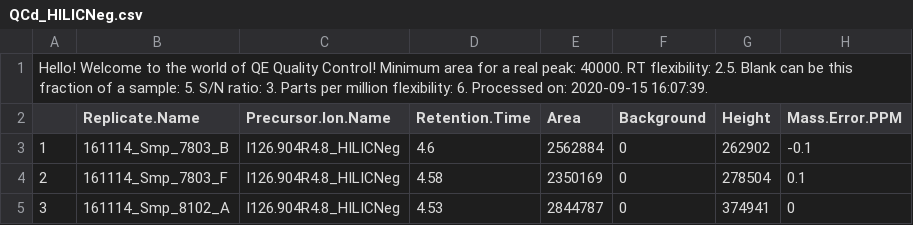
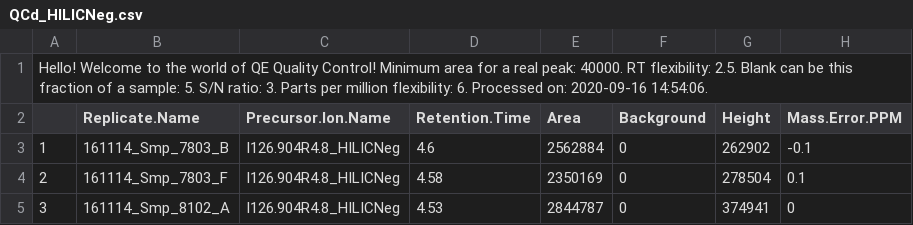
Before and after one commit to kheal/Gradients1_SemiTargeted3, a CSV file: Intermediates/Culture_Intermediates/QCd_HILICNeg.csv, drawn as a sheet; only a part is shown; the diff names each change by its address in the sheet, - before the commit and + after, or states it on an @@ line.

```diff
--- a/Intermediates/Culture_Intermediates/QCd_HILICNeg.csv
+++ b/Intermediates/Culture_Intermediates/QCd_HILICNeg.csv
-A1: …Processed on: 2020-09-15 16:07:39.
+A1: …Processed on: 2020-09-16 14:54:06.
```
Also changed, not shown: Intermediates/Culture_Intermediates/QCd_RP.csv, MetaData/CultureMetaData.csv, 6 other files.
